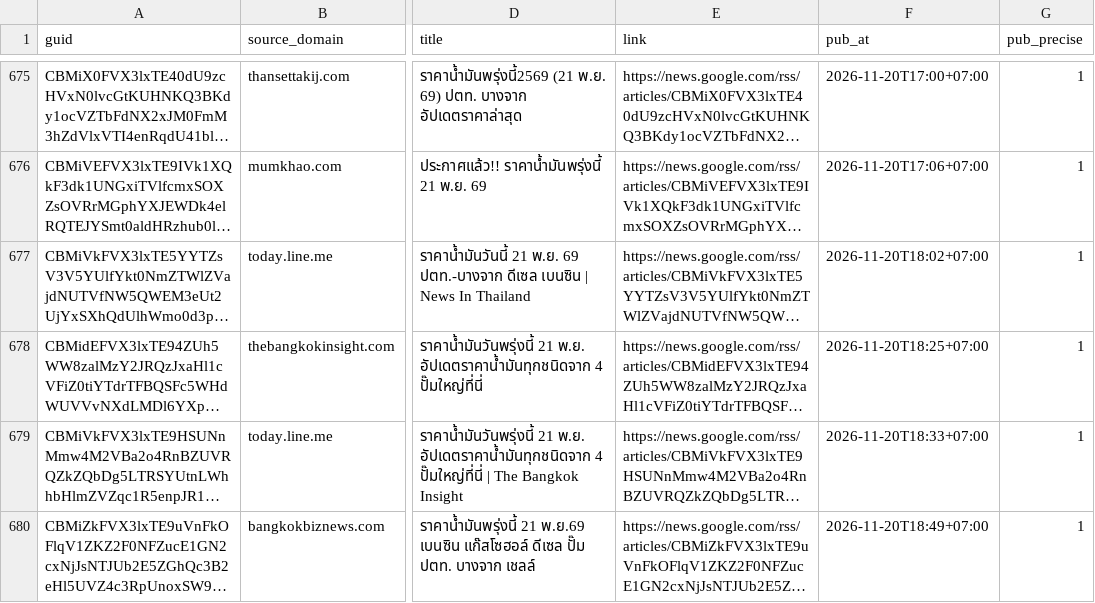
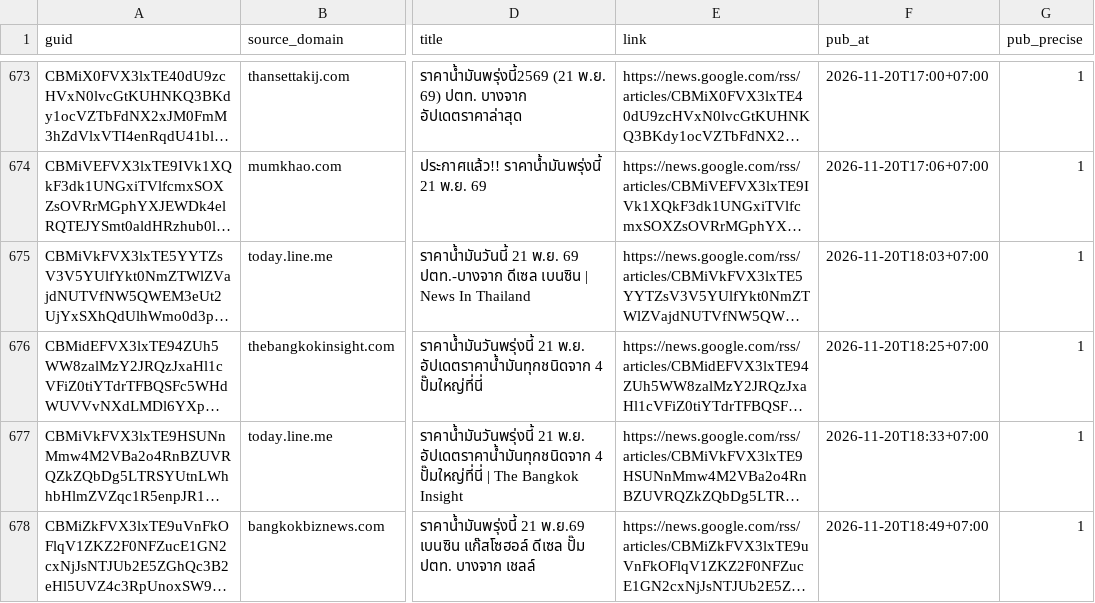
Before and after one commit to anantsrisu-cpu/eppo-oil-price, a CSV file: data/news/oil_price_news.csv, drawn as a sheet; only a part is shown, gaps mark what is left out; long unchanged cells end in …; addresses are those after the commit; the diff covers the shown part only; the diff names each change by its address in the sheet, - before the commit and + after, or states it on an @@ line.

```diff
--- a/data/news/oil_price_news.csv
+++ b/data/news/oil_price_news.csv
-F675 (pub_at): 2026-11-20T18:02+07:00
+F675 (pub_at): 2026-11-20T18:03+07:00
```
Also changed, not shown: 12 added rows, 2 removed rows and 1 edited cell elsewhere in this file.
